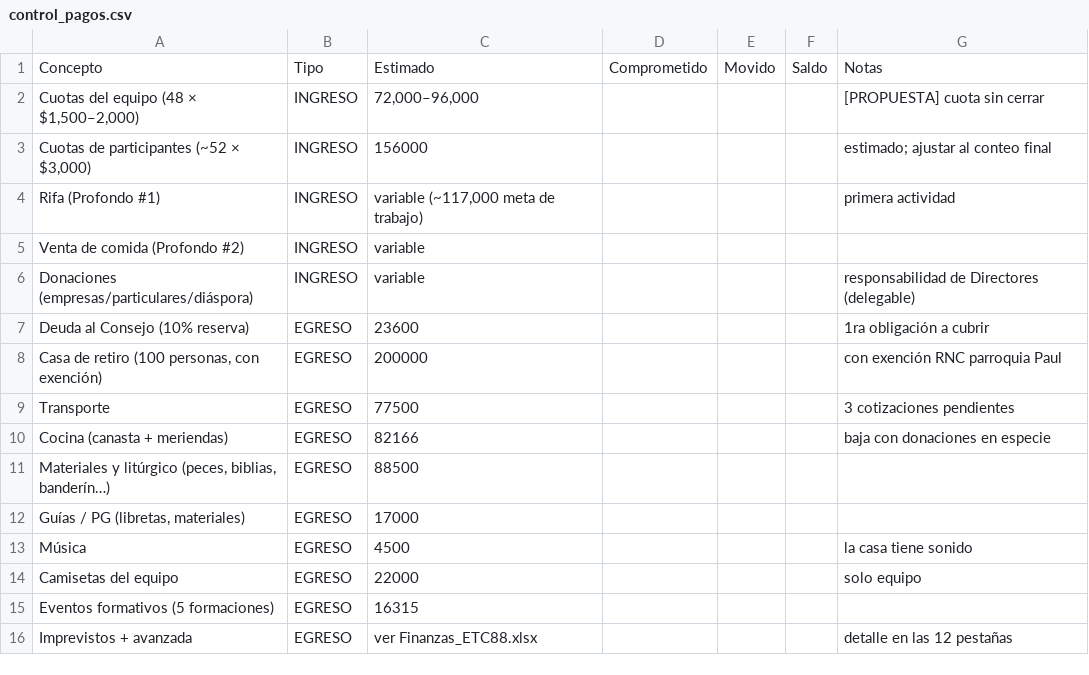
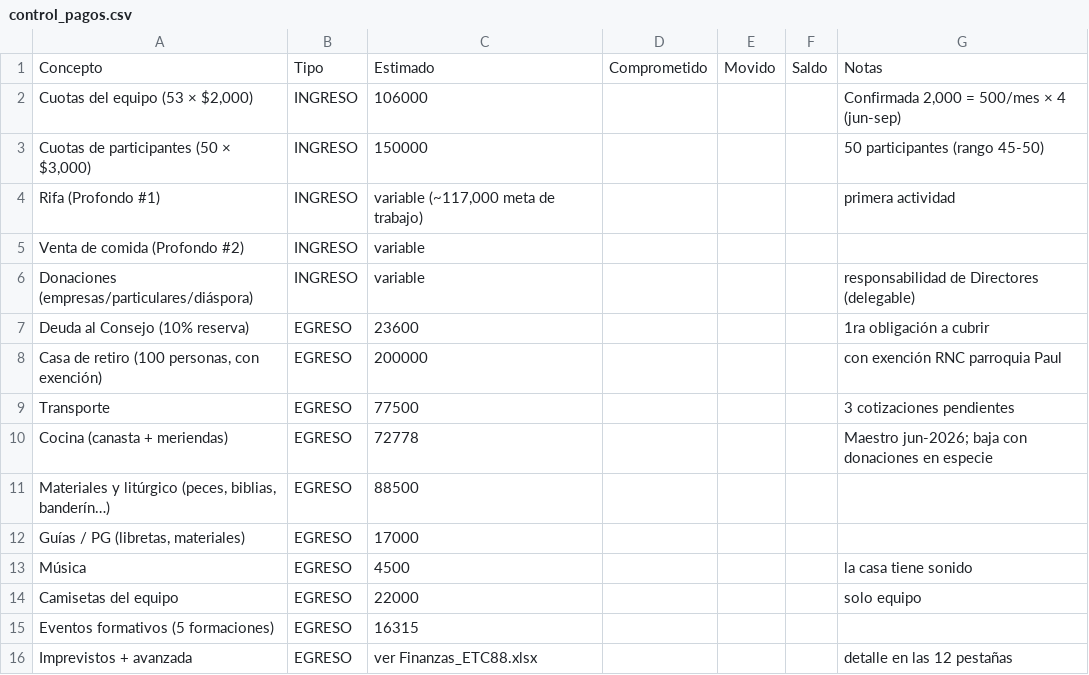
Before and after one commit to jmdelacruzmendez/ETC88, a CSV file: web/control_pagos.csv, drawn as a sheet.

```diff
--- a/web/control_pagos.csv
+++ b/web/control_pagos.csv
@@ -1,4 +1,4 @@
 Concepto,Tipo,Estimado,Comprometido,Movido,Saldo,Notas
-"Cuotas del equipo (48 × $1,500–2,000)",INGRESO,"72,000–96,000",,,,[PROPUESTA] cuota sin cerrar
-"Cuotas de participantes (~52 × $3,000)",INGRESO,156000,,,,estimado; ajustar al conteo final
+"Cuotas del equipo (53 × $2,000)",INGRESO,106000,,,,"Confirmada 2,000 = 500/mes × 4 (jun-sep)"
+"Cuotas de participantes (50 × $3,000)",INGRESO,150000,,,,50 participantes (rango 45-50)
 Rifa (Profondo #1),INGRESO,"variable (~117,000 meta de trabajo)",,,,primera actividad
@@ -9,3 +9,3 @@ Deuda al Consejo (10% reserva),EGRESO,23600,,,,1ra obligación a cubrir
 Transporte,EGRESO,77500,,,,3 cotizaciones pendientes
-Cocina (canasta + meriendas),EGRESO,82166,,,,baja con donaciones en especie
+Cocina (canasta + meriendas),EGRESO,72778,,,,Maestro jun-2026; baja con donaciones en especie
 "Materiales y litúrgico (peces, biblias, banderín…)",EGRESO,88500,,,,
```
Also changed, not shown: 7 other files.
